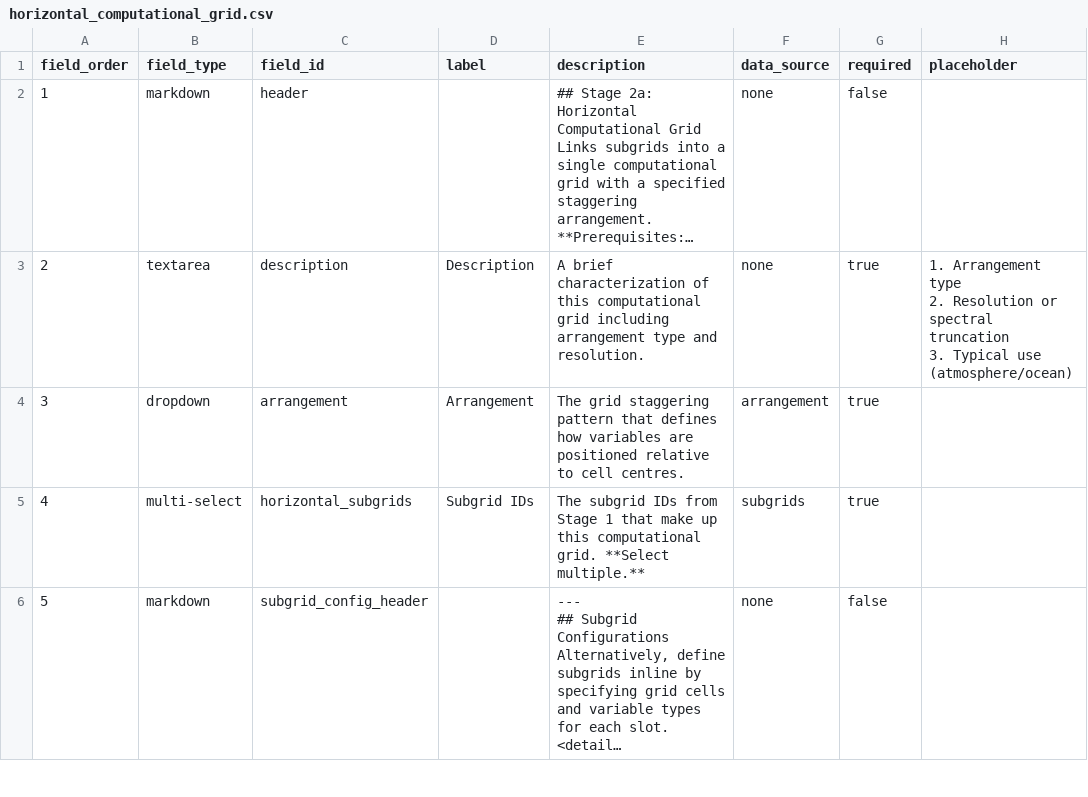
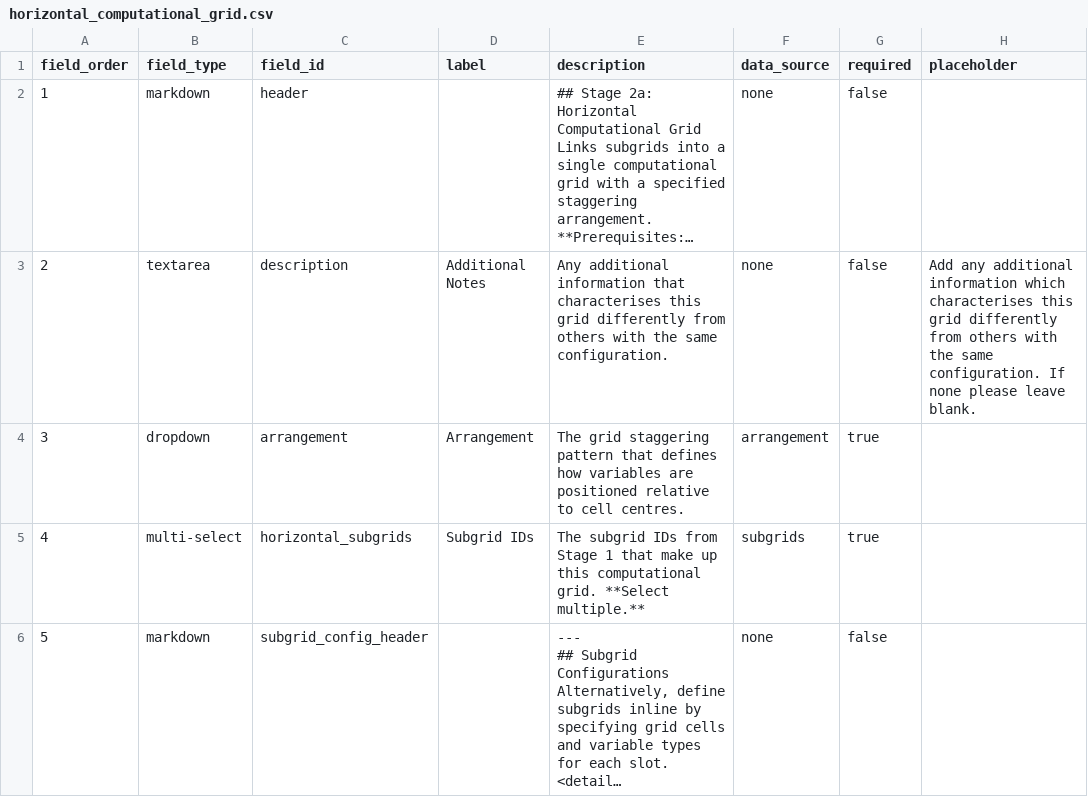
Before and after one commit to WCRP-CMIP/Essential-Model-Documentation, a CSV file: .github/GEN_ISSUE_TEMPLATE/horizontal_computational_grid.csv, drawn as a sheet; only a part is shown; long unchanged cells end in …; ↵ is a line break in a cell; the diff names each change by its address in the sheet, - before the commit and + after, or states it on an @@ line.

```diff
--- a/.github/GEN_ISSUE_TEMPLATE/horizontal_computational_grid.csv
+++ b/.github/GEN_ISSUE_TEMPLATE/horizontal_computational_grid.csv
-D3 (label): Description
+D3 (label): Additional Notes
-E3 (description): A brief characterization of this computational grid including arrangement type and resolution.
+E3 (description): Any additional information that characterises this grid differently from others with the same configuration.
-G3 (required): true
+G3 (required): false
-H3 (placeholder): 1. Arrangement type ↵ 2. Resolution or spectral truncation ↵ 3. Typical use (atmosphere/ocean)
+H3 (placeholder): Add any additional information which characterises this grid differently from others with the same configuration. If none please leave blank.
```
Also changed, not shown: .github/GEN_ISSUE_TEMPLATE/horizontal_grid_cell.csv, .github/GEN_ISSUE_TEMPLATE/vertical_computational_grid.csv, 2 other files.
